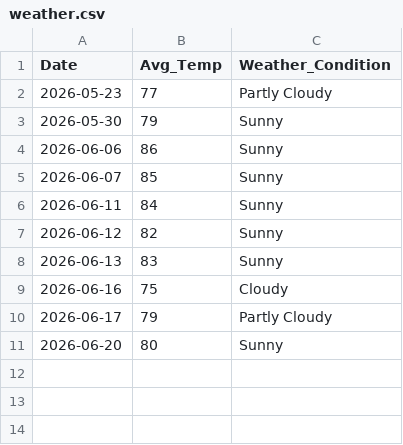
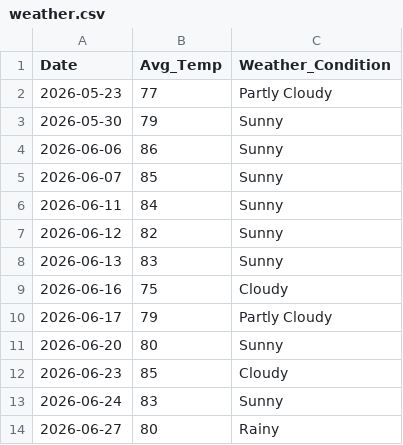
Before and after one commit to zoetankersley/sunrise_social_club, a CSV file: data/external/weather.csv, drawn as a sheet.

```diff
--- a/data/external/weather.csv
+++ b/data/external/weather.csv
@@ -11 +11,4 @@ Date,Avg_Temp,Weather_Condition
 2026-06-20,80,Sunny
+2026-06-23,85,Cloudy
+2026-06-24,83,Sunny
+2026-06-27,80,Rainy
```
Also changed, not shown: data/external/events.csv, 5 other files.
